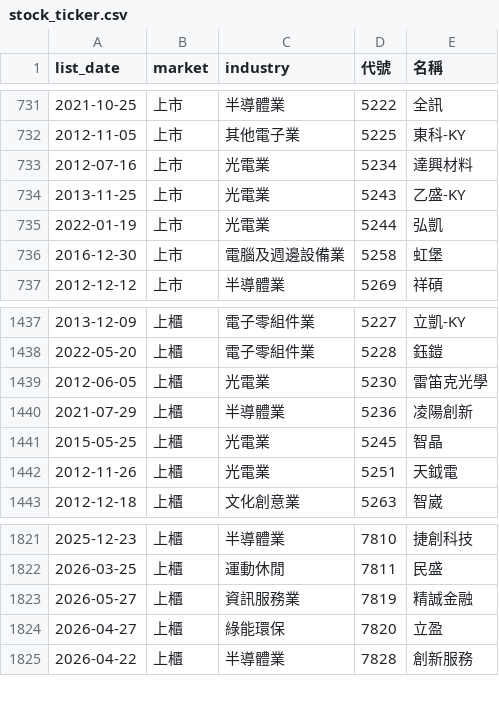
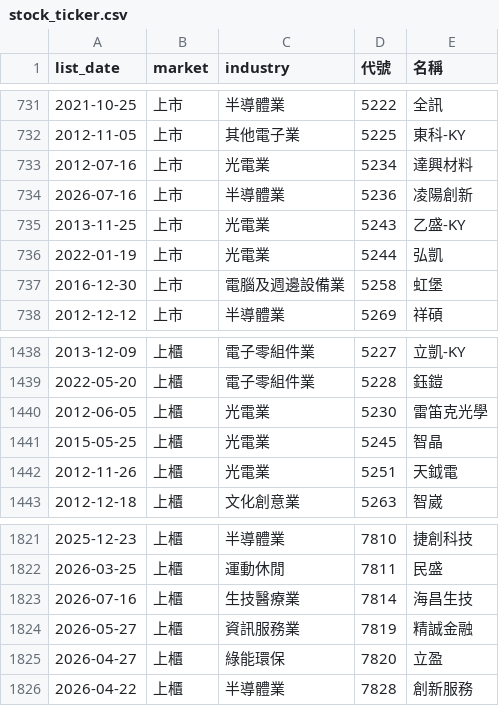
Before and after one commit to ckc216/lohas-stock, a CSV file: data/stock_ticker.csv, drawn as a sheet; only a part is shown, gaps mark what is left out; removed rows and columns are numbered as before the commit, all else as after; the diff names each change by its address in the sheet, - before the commit and + after, or states it on an @@ line.

```diff
--- a/data/stock_ticker.csv
+++ b/data/stock_ticker.csv
+row 734: 2026-07-16 | 上市 | 半導體業 | 5236 | 凌陽創新
-row 1440: 2021-07-29 | 上櫃 | 半導體業 | 5236 | 凌陽創新
+row 1823: 2026-07-16 | 上櫃 | 生技醫療業 | 7814 | 海昌生技
```
